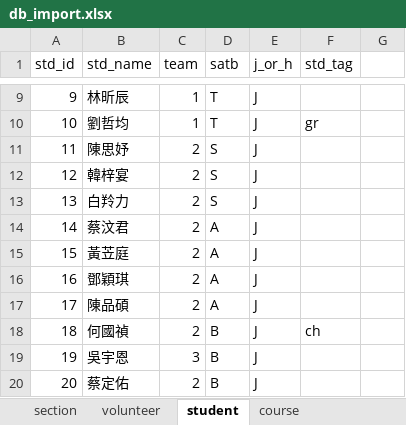
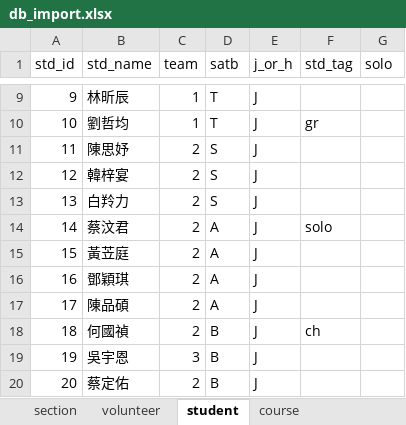
Before and after one commit to fr999yyy/HTCCCS, an Excel workbook: django_project/media/DBzip/db_import.xlsx, sheet student, drawn as a sheet; only a part is shown, gaps mark what is left out; values as stored, in another font and other column widths than the file's, no borders; the diff names each change by its address in the sheet, - before the commit and + after, or states it on an @@ line.

```diff
--- a/django_project/media/DBzip/db_import.xlsx (sheet student)
+++ b/django_project/media/DBzip/db_import.xlsx (sheet student)
-G1: (empty)
+G1: solo
-F14 (std_tag): (empty)
+F14 (std_tag): solo
```
Also changed, not shown: sheet course, 19 other files.
